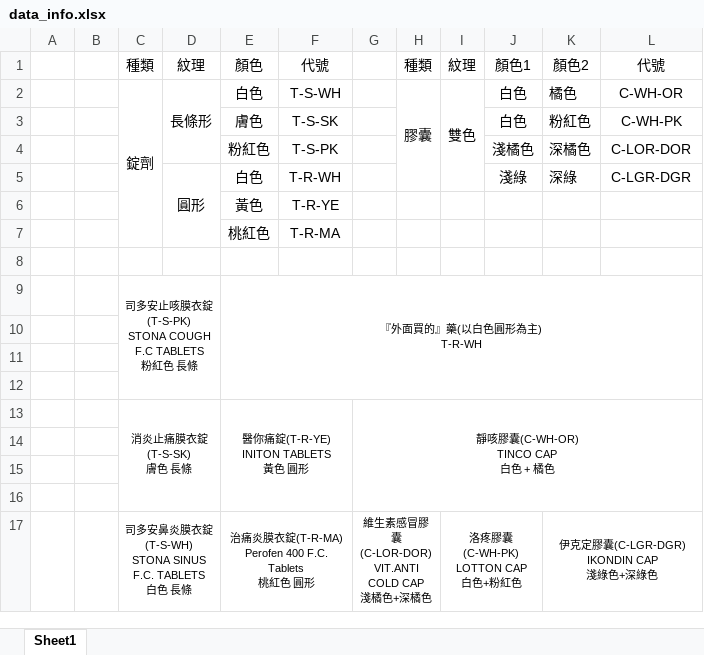
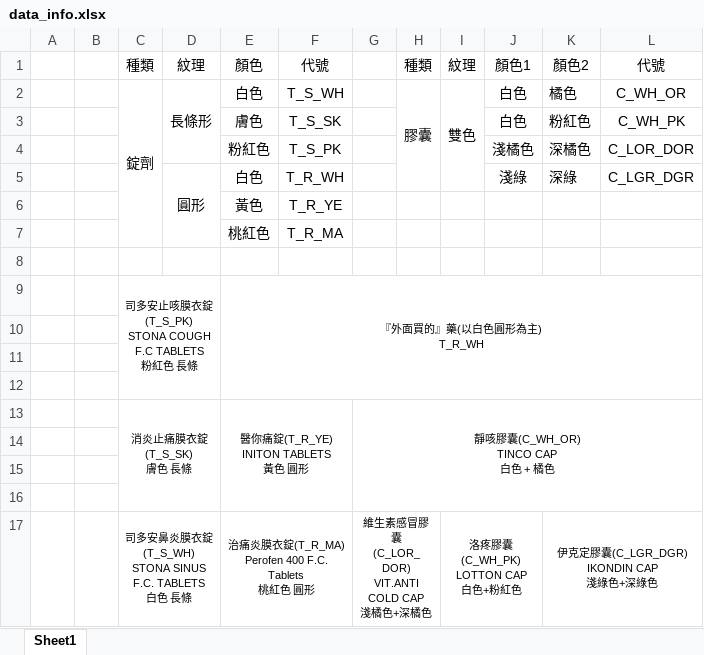
Before and after one commit to wileyliao/Pill_recognition, an Excel workbook: data_info.xlsx, sheet Sheet1, drawn as a sheet; values as stored, in another font and other column widths than the file's, no borders; ↵ is a line break in a cell; the diff names each change by its address in the sheet, - before the commit and + after, or states it on an @@ line.

Commit message:
20241031 change (-)to(_) in code name

```diff
--- a/data_info.xlsx (sheet Sheet1)
+++ b/data_info.xlsx (sheet Sheet1)
-F2: T-S-WH
+F2: T_S_WH
-L2: C-WH-OR
+L2: C_WH_OR
-F3: T-S-SK
+F3: T_S_SK
-L3: C-WH-PK
+L3: C_WH_PK
-F4: T-S-PK
+F4: T_S_PK
-L4: C-LOR-DOR
+L4: C_LOR_DOR
-F5: T-R-WH
+F5: T_R_WH
-L5: C-LGR-DGR
+L5: C_LGR_DGR
-F6: T-R-YE
+F6: T_R_YE
-F7: T-R-MA
+F7: T_R_MA
-C9: …咳膜衣錠(T-S-PK) ↵ STONA COUGH F.C TABLETS…
+C9: …咳膜衣錠(T_S_PK) ↵ STONA COUGH F.C TABLETS…
-E9: 『外面買的』藥(以白色圓形為主) ↵ T-R-WH
+E9: 『外面買的』藥(以白色圓形為主) ↵ T_R_WH
-C13: 消炎止痛膜衣錠(T-S-SK) ↵ 膚色 長條
+C13: 消炎止痛膜衣錠(T_S_SK) ↵ 膚色 長條
-E13: 醫你痛錠(T-R-YE) ↵ INITON TABLETS ↵ 黃色 圓形
+E13: 醫你痛錠(T_R_YE) ↵ INITON TABLETS ↵ 黃色 圓形
-G13: 靜咳膠囊(C-WH-OR) ↵ TINCO CAP ↵ 白色 + 橘色
+G13: 靜咳膠囊(C_WH_OR) ↵ TINCO CAP ↵ 白色 + 橘色
-C17: …衣錠(T-S-WH) ↵ STONA SINUS…
+C17: …衣錠(T_S_WH) ↵ STONA SINUS…
-E17: …衣錠(T-R-MA) ↵ Perofen 400…
+E17: …衣錠(T_R_MA) ↵ Perofen 400…
-G17: 維生素感冒膠囊(C-LOR-DOR) ↵ VIT.ANTI COLD CAP ↵ 淺橘色+深橘色
+G17: 維生素感冒膠囊(C_LOR_DOR) ↵ VIT.ANTI COLD CAP ↵ 淺橘色+深橘色
-I17: 洛疼膠囊(C-WH-PK) ↵ LOTTON CAP ↵ 白色+粉紅色
+I17: 洛疼膠囊(C_WH_PK) ↵ LOTTON CAP ↵ 白色+粉紅色
-K17: 伊克定膠囊(C-LGR-DGR) ↵ IKONDIN CAP ↵ 淺綠色+深綠色
+K17: 伊克定膠囊(C_LGR_DGR) ↵ IKONDIN CAP ↵ 淺綠色+深綠色
```
